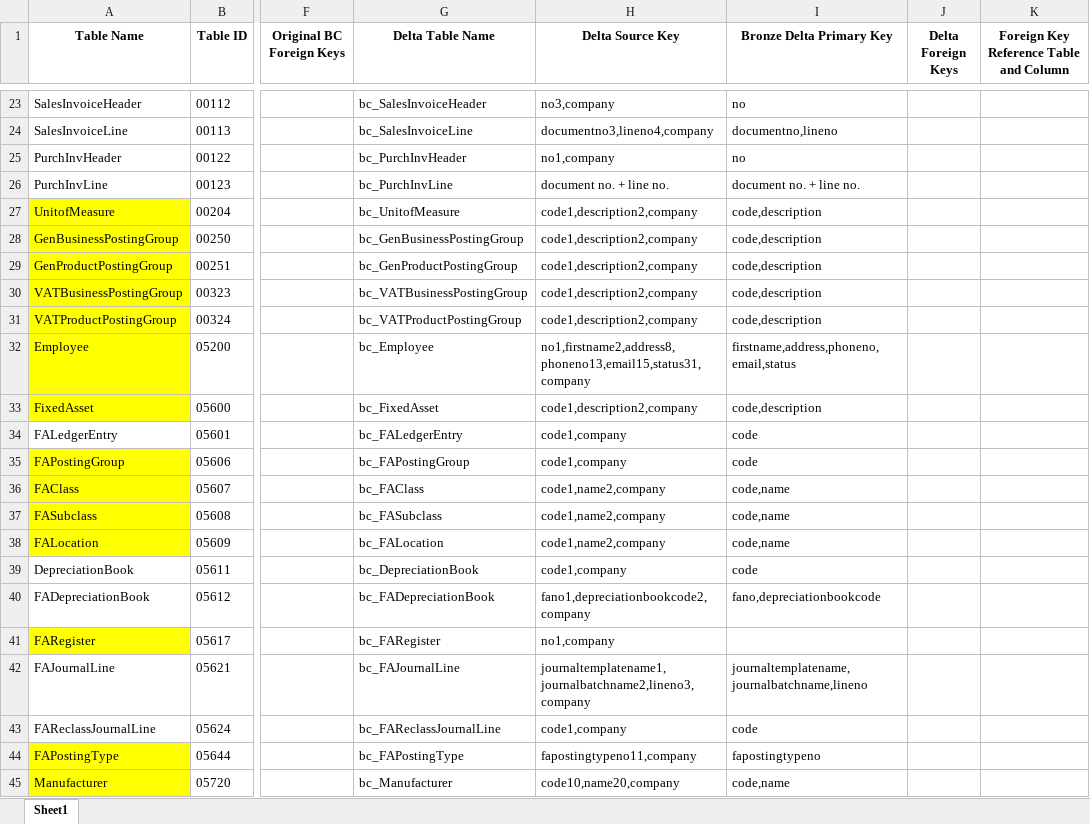
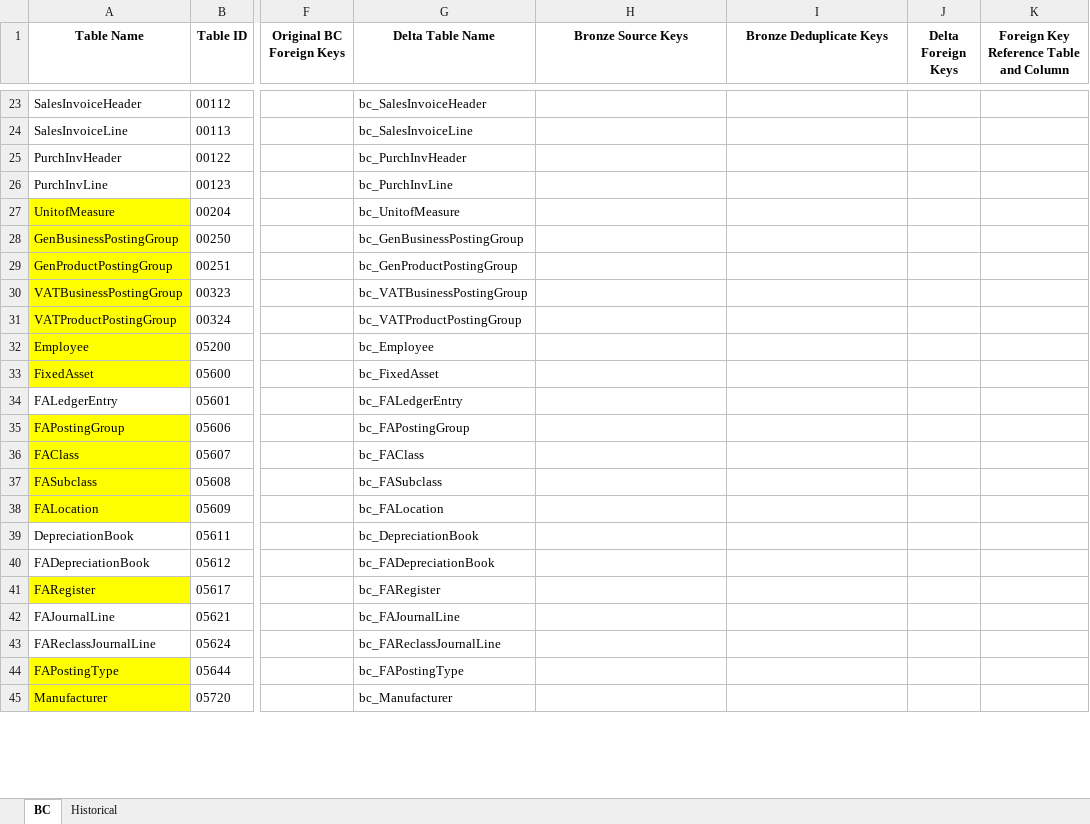
Before and after one commit to PeiXuCCG/Data-Warehouse, an Excel workbook: documentation/delta_key_mapping.xlsx, sheet BC, drawn as a sheet; only a part is shown, gaps mark what is left out; values as stored, in another font and other column widths than the file's, no borders; ↵ is a line break in a cell; the diff covers the shown part only; the diff names each change by its address in the sheet, - before the commit and + after, or states it on an @@ line.

Commit message:
Adding Bronze Workflow generation

```diff
--- a/documentation/delta_key_mapping.xlsx (sheet BC)
+++ b/documentation/delta_key_mapping.xlsx (sheet BC)
-sheet tab: Sheet1
+sheet tab: BC
+sheet tab: Historical
-H1: Delta Source Key
+H1: Bronze Source Keys
-I1: Bronze Delta Primary Key
+I1: Bronze Deduplicate Keys
-H23 (Bronze Source Keys): no3,company
+H23 (Bronze Source Keys): (empty)
-I23 (Bronze Deduplicate Keys): no
+I23 (Bronze Deduplicate Keys): (empty)
-H24 (Bronze Source Keys): documentno3,lineno4,company
+H24 (Bronze Source Keys): (empty)
-I24 (Bronze Deduplicate Keys): documentno,lineno
+I24 (Bronze Deduplicate Keys): (empty)
-H25 (Bronze Source Keys): no1,company
+H25 (Bronze Source Keys): (empty)
-I25 (Bronze Deduplicate Keys): no
+I25 (Bronze Deduplicate Keys): (empty)
-H26 (Bronze Source Keys): document no. + line no.
+H26 (Bronze Source Keys): (empty)
-I26 (Bronze Deduplicate Keys): document no. + line no.
+I26 (Bronze Deduplicate Keys): (empty)
-H27:H31 (Bronze Source Keys): code1,description2,company
+H27:H31 (Bronze Source Keys): (empty)
-I27:I31 (Bronze Deduplicate Keys): code,description
+I27:I31 (Bronze Deduplicate Keys): (empty)
-H32 (Bronze Source Keys): no1,firstname2,address8,phoneno13,email15,status31,company
+H32 (Bronze Source Keys): (empty)
-I32 (Bronze Deduplicate Keys): firstname,address,phoneno,email,status
+I32 (Bronze Deduplicate Keys): (empty)
-H33 (Bronze Source Keys): code1,description2,company
+H33 (Bronze Source Keys): (empty)
-I33 (Bronze Deduplicate Keys): code,description
+I33 (Bronze Deduplicate Keys): (empty)
-H34:H35 (Bronze Source Keys): code1,company
+H34:H35 (Bronze Source Keys): (empty)
-I34:I35 (Bronze Deduplicate Keys): code
+I34:I35 (Bronze Deduplicate Keys): (empty)
-H36:H38 (Bronze Source Keys): code1,name2,company
+H36:H38 (Bronze Source Keys): (empty)
-I36:I38 (Bronze Deduplicate Keys): code,name
+I36:I38 (Bronze Deduplicate Keys): (empty)
-H39 (Bronze Source Keys): code1,company
+H39 (Bronze Source Keys): (empty)
-I39 (Bronze Deduplicate Keys): code
+I39 (Bronze Deduplicate Keys): (empty)
-H40 (Bronze Source Keys): fano1,depreciationbookcode2,company
+H40 (Bronze Source Keys): (empty)
-I40 (Bronze Deduplicate Keys): fano,depreciationbookcode
+I40 (Bronze Deduplicate Keys): (empty)
-H41 (Bronze Source Keys): no1,company
+H41 (Bronze Source Keys): (empty)
-H42 (Bronze Source Keys): journaltemplatename1, ↵ journalbatchname2,lineno3,company
+H42 (Bronze Source Keys): (empty)
-I42 (Bronze Deduplicate Keys): journaltemplatename, ↵ journalbatchname,lineno
+I42 (Bronze Deduplicate Keys): (empty)
-H43 (Bronze Source Keys): code1,company
+H43 (Bronze Source Keys): (empty)
-I43 (Bronze Deduplicate Keys): code
+I43 (Bronze Deduplicate Keys): (empty)
-H44 (Bronze Source Keys): fapostingtypeno11,company
+H44 (Bronze Source Keys): (empty)
-I44 (Bronze Deduplicate Keys): fapostingtypeno
+I44 (Bronze Deduplicate Keys): (empty)
-H45 (Bronze Source Keys): code10,name20,company
+H45 (Bronze Source Keys): (empty)
-I45 (Bronze Deduplicate Keys): code,name
+I45 (Bronze Deduplicate Keys): (empty)
```
Also changed, not shown: 48 edited cells elsewhere in this sheet, 6 other files.
